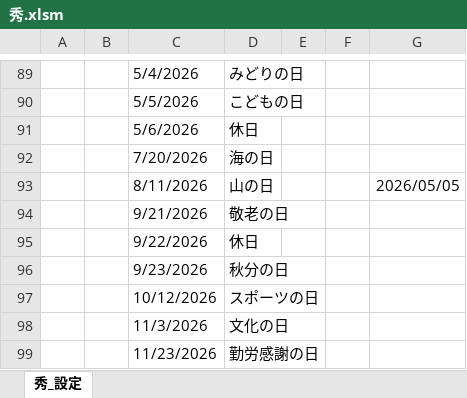
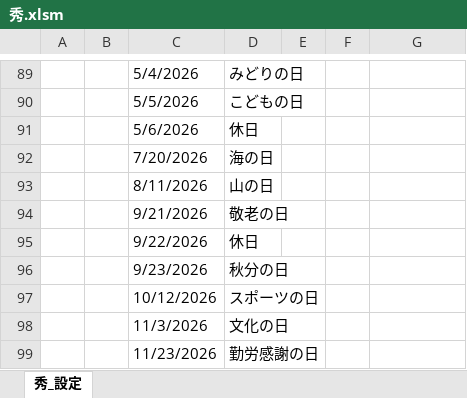
Before and after one commit to shu1551/shu-vba-manager, an Excel workbook: 秀.xlsm, sheet 秀_設定, drawn as a sheet; only a part is shown, gaps mark what is left out; values as stored, in another font and other column widths than the file's, no borders; the diff names each change by its address in the sheet, - before the commit and + after, or states it on an @@ line.

```diff
--- a/秀.xlsm (sheet 秀_設定)
+++ b/秀.xlsm (sheet 秀_設定)
-G93: 2026/05/05
+G93: (empty)
```
